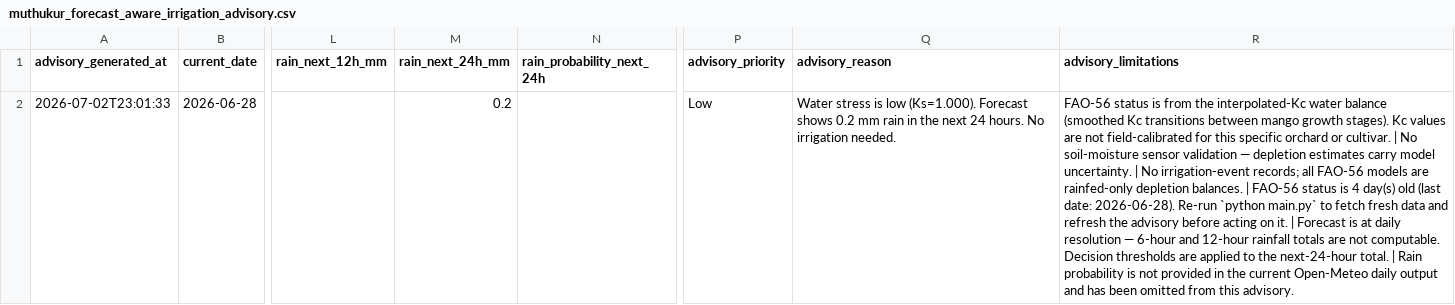
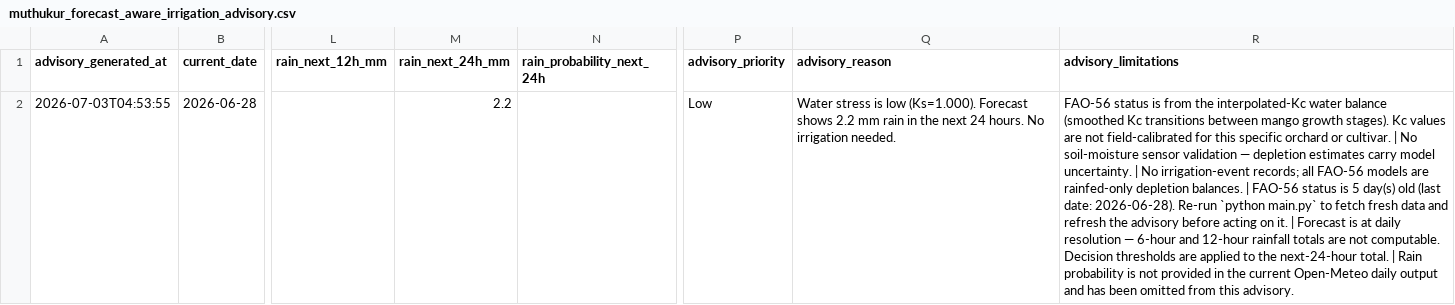
Before and after one commit to vanaprashanth/mango-digital-twin, a CSV file: data/processed/muthukur_forecast_aware_irrigation_advisory.csv, drawn as a sheet; only a part is shown, gaps mark what is left out; the diff names each change by its address in the sheet, - before the commit and + after, or states it on an @@ line.

```diff
--- a/data/processed/muthukur_forecast_aware_irrigation_advisory.csv
+++ b/data/processed/muthukur_forecast_aware_irrigation_advisory.csv
-A2 (advisory_generated_at): 2026-07-02T23:01:33
+A2 (advisory_generated_at): 2026-07-03T04:53:55
-M2 (rain_next_24h_mm): 0.2
+M2 (rain_next_24h_mm): 2.2
-Q2 (advisory_reason): …Forecast shows 0.2 mm rain…
+Q2 (advisory_reason): …Forecast shows 2.2 mm rain…
-R2 (advisory_limitations): …status is 4 day(s) old…
+R2 (advisory_limitations): …status is 5 day(s) old…
```
Also changed, not shown: data/processed/muthukur_fao56_model_comparison.csv, data/processed/muthukur_fao56_phenology_water_balance.csv, 4 other files.
